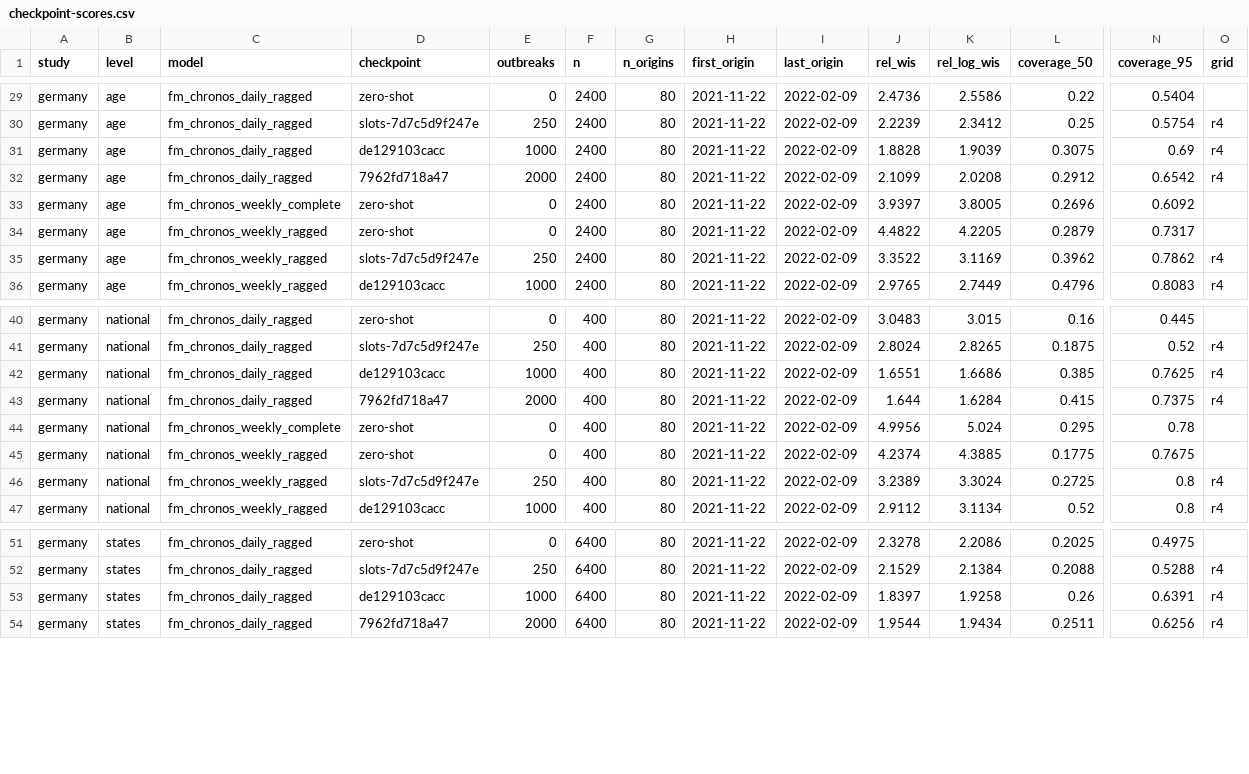
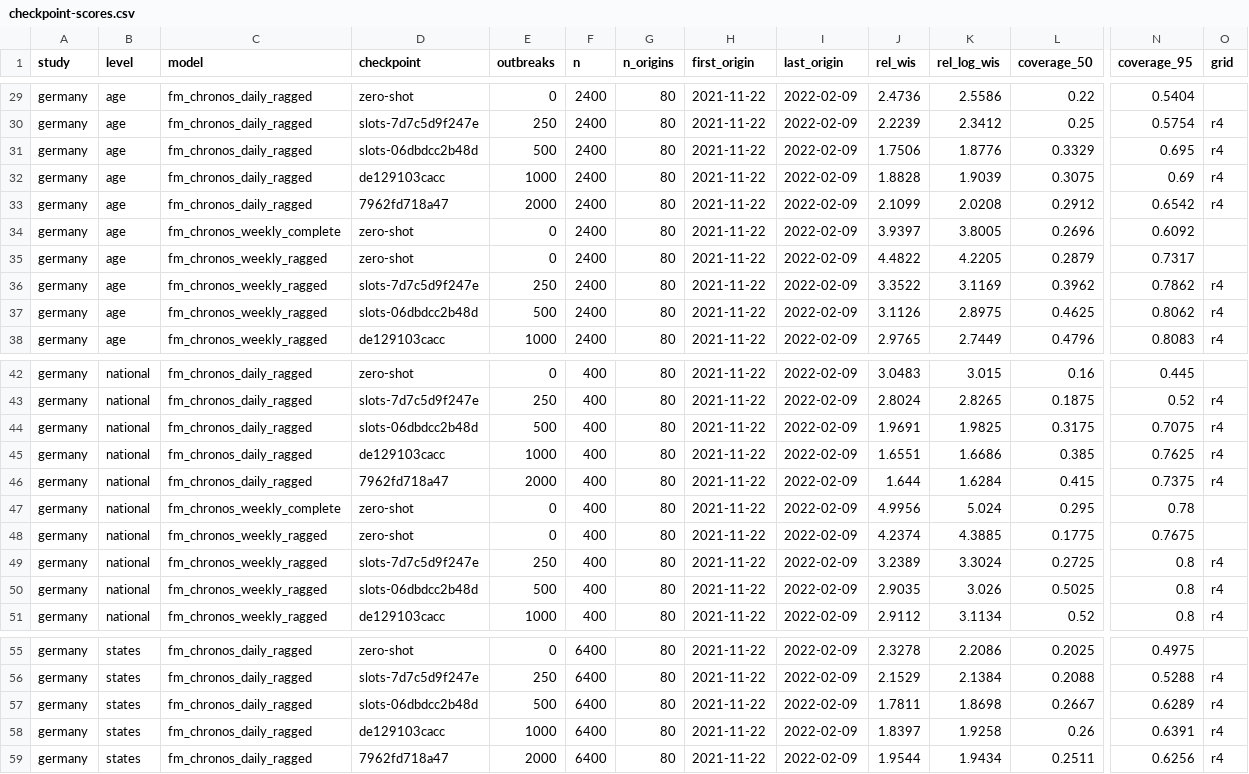
Before and after one commit to seabbs/BDBVHubRenewal, a CSV file: evidence/checkpoint-scores.csv, drawn as a sheet; only a part is shown, gaps mark what is left out; rows hold the shown columns only; the diff covers the shown part only; the diff names each change by its address in the sheet, - before the commit and + after, or states it on an @@ line.

Commit message:
evidence: slots-06dbdcc2b48d, scored under Sam's 2026-11-16 rule (scripts/checkpoint_poll.py)

```diff
--- a/evidence/checkpoint-scores.csv
+++ b/evidence/checkpoint-scores.csv
+row 31: germany | age | fm_chronos_daily_ragged | slots-06dbdcc2b48d | 500 | 2400 | 80 | 2021-11-22 | 2022-02-09 | 1.7506 | 1.8776 | 0.3329 | 0.695 | r4
+row 37: germany | age | fm_chronos_weekly_ragged | slots-06dbdcc2b48d | 500 | 2400 | 80 | 2021-11-22 | 2022-02-09 | 3.1126 | 2.8975 | 0.4625 | 0.8062 | r4
+row 44: germany | national | fm_chronos_daily_ragged | slots-06dbdcc2b48d | 500 | 400 | 80 | 2021-11-22 | 2022-02-09 | 1.9691 | 1.9825 | 0.3175 | 0.7075 | r4
+row 50: germany | national | fm_chronos_weekly_ragged | slots-06dbdcc2b48d | 500 | 400 | 80 | 2021-11-22 | 2022-02-09 | 2.9035 | 3.026 | 0.5025 | 0.8 | r4
+row 57: germany | states | fm_chronos_daily_ragged | slots-06dbdcc2b48d | 500 | 6400 | 80 | 2021-11-22 | 2022-02-09 | 1.7811 | 1.8698 | 0.2667 | 0.6289 | r4
```
Also changed, not shown: 1 added row elsewhere in this file.
